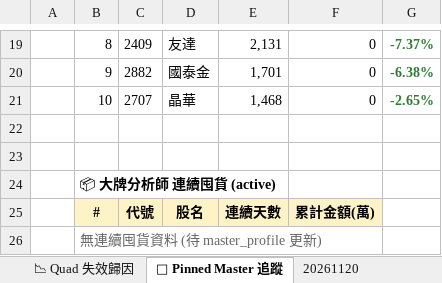
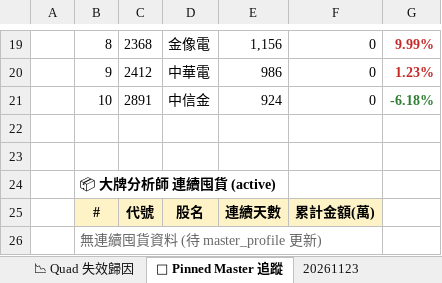
Before and after one commit to EdwardYY1224/CHIP_RADAR_TW, an Excel workbook: data/reports/chip_radar_2026-11.xlsx, sheet 📌 Pinned Master 追蹤, drawn as a sheet; only a part is shown, gaps mark what is left out; values as stored, in another font and other column widths than the file's, no borders; the diff covers the shown part only; the diff names each change by its address in the sheet, - before the commit and + after, or states it on an @@ line.

```diff
--- a/data/reports/chip_radar_2026-11.xlsx (sheet 📌 Pinned Master 追蹤)
+++ b/data/reports/chip_radar_2026-11.xlsx (sheet 📌 Pinned Master 追蹤)
+sheet tab: 20261123
-C19: 2409
+C19: 2368
-D19: 友達
+D19: 金像電
-E19: 2,131
+E19: 1,156
-G19:G20 text colour: #2E7D32
+G19:G20 text colour: #C62828
-G19: -7.37%
+G19: 9.99%
-C20: 2882
+C20: 2412
-D20: 國泰金
+D20: 中華電
-E20: 1,701
+E20: 986
-G20: -6.38%
+G20: 1.23%
-C21: 2707
+C21: 2891
-D21: 晶華
+D21: 中信金
-E21: 1,468
+E21: 924
-G21: -2.65%
+G21: -6.18%
```
Also changed, not shown: 29 edited cells and cell formats elsewhere in this sheet, sheet 📋 今日 Dashboard, sheet 20261120, sheet 📱 手機摘要, data/reports/latest.xlsx, 30 other files.
